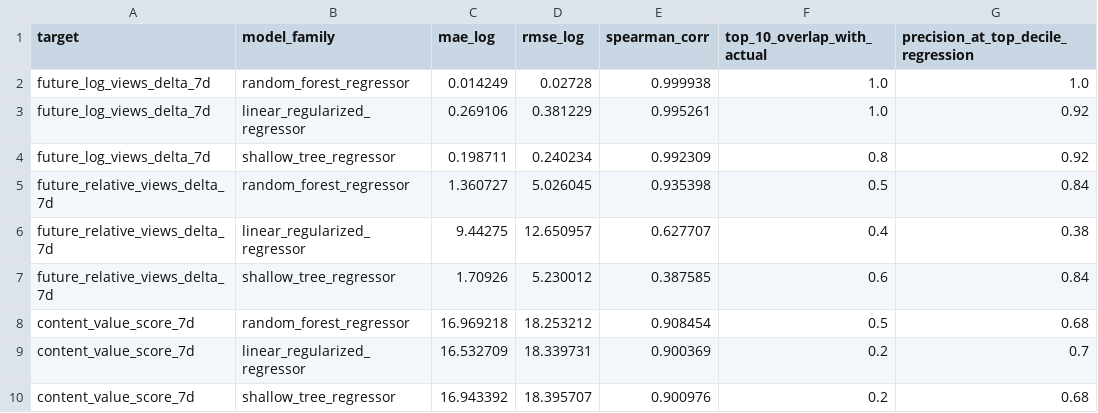
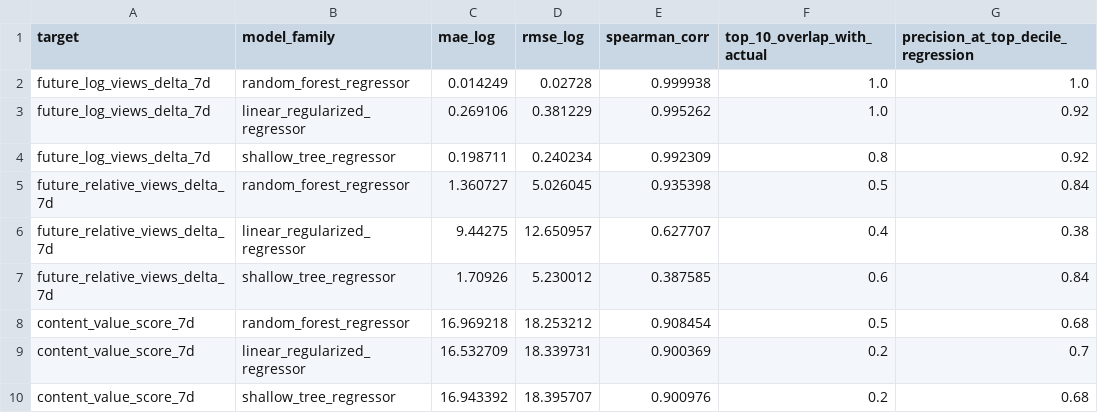
Before and after one commit to jcval94/ytb_history, a CSV file: data/model_reports/latest_content_driver_leaderboard.csv, drawn as a sheet; only a part is shown; the diff names each change by its address in the sheet, - before the commit and + after, or states it on an @@ line.

```diff
--- a/data/model_reports/latest_content_driver_leaderboard.csv
+++ b/data/model_reports/latest_content_driver_leaderboard.csv
-E3 (spearman_corr): 0.995261
+E3 (spearman_corr): 0.995262
```
Also changed, not shown: data/model_reports/latest_content_driver_feature_importance.csv, data/model_reports/latest_feature_direction.csv, 14 other files.
